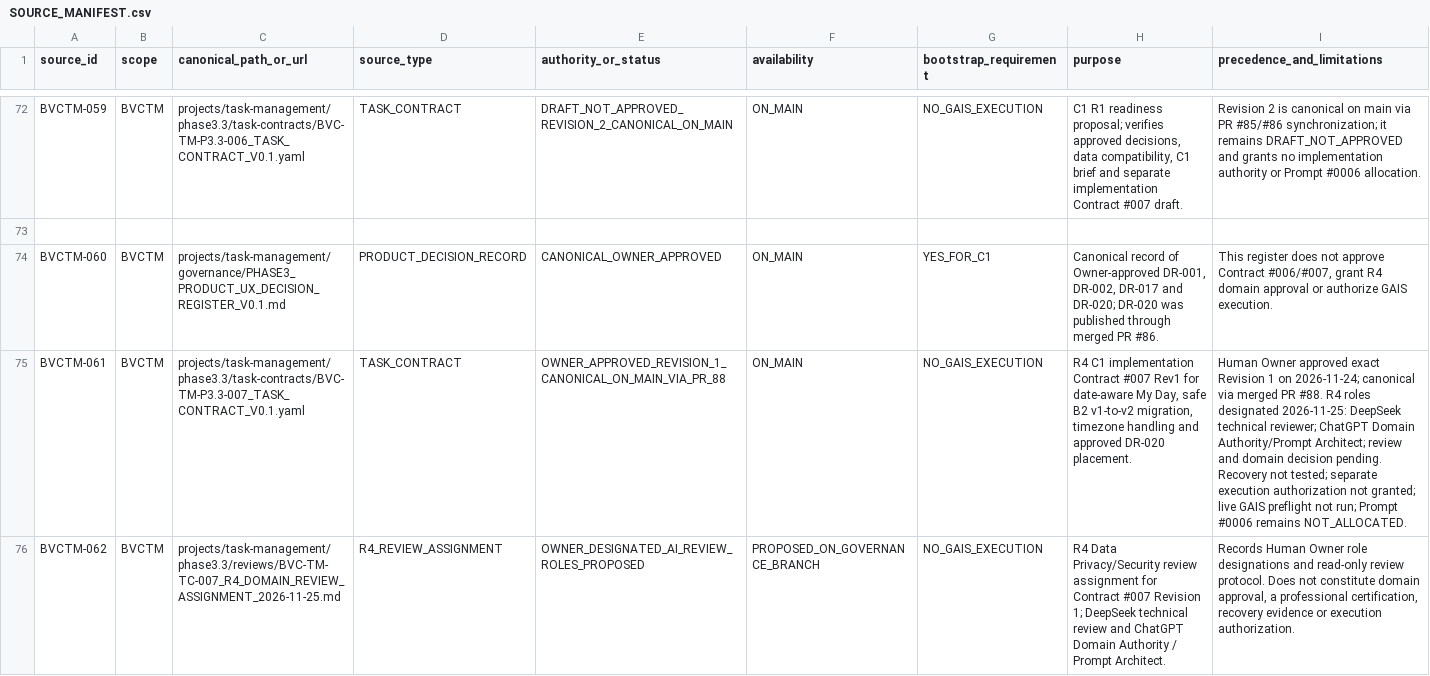
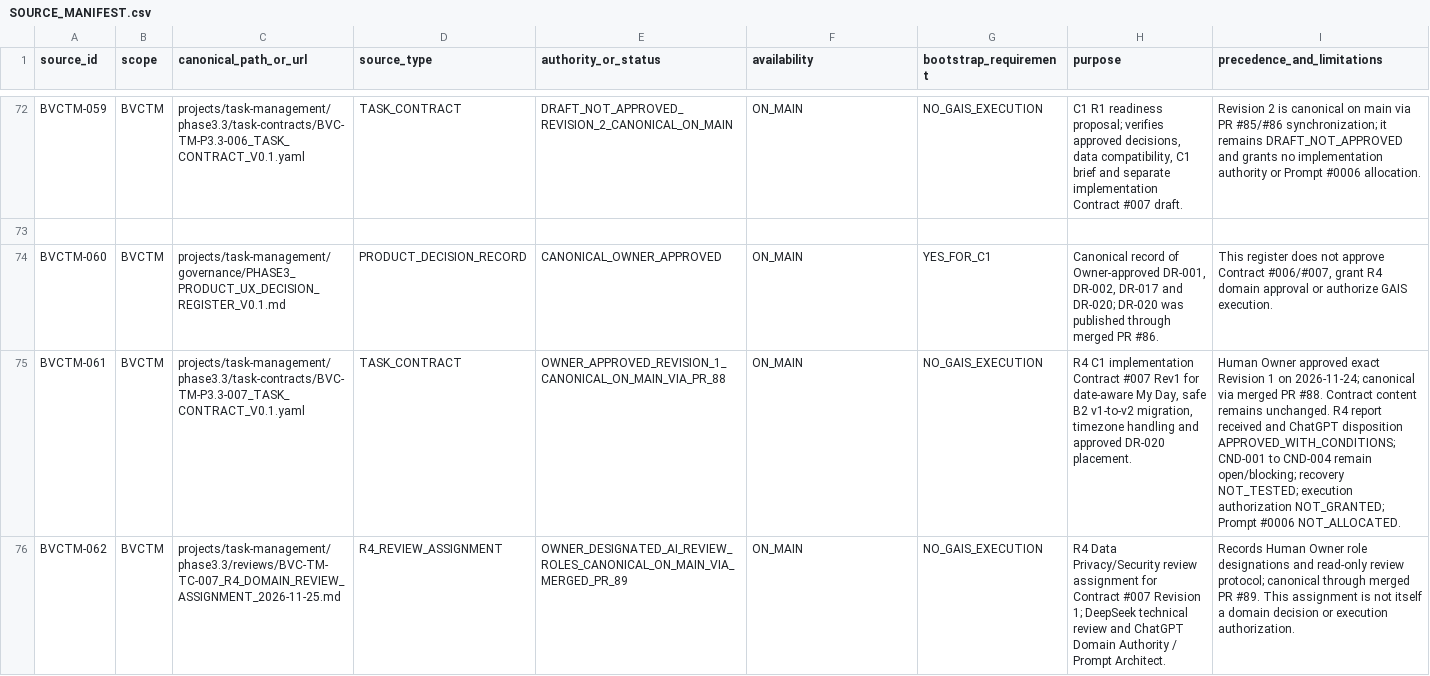
Before and after one commit to donghp/beyond-vibe-coding, a CSV file: projects/task-management/continuity/SOURCE_MANIFEST.csv, drawn as a sheet; only a part is shown, gaps mark what is left out; the diff covers the shown part only; the diff names each change by its address in the sheet, - before the commit and + after, or states it on an @@ line.

Commit message:
docs(continuity): add conditional R4 decision to source manifest

```diff
--- a/projects/task-management/continuity/SOURCE_MANIFEST.csv
+++ b/projects/task-management/continuity/SOURCE_MANIFEST.csv
-I75 (precedence_and_limitations): …PR #88. R4 roles designated 2026-11-25: DeepSeek technical reviewer; ChatGPT Domain Authority/Prompt Architect; review and domain decision pending. Recovery not tested; separate execution authorization not granted; live GAIS preflight not run; Prompt #0006 remains NOT_ALLOCATED.
+I75 (precedence_and_limitations): …PR #88. Contract content remains unchanged. R4 report received and ChatGPT disposition APPROVED_WITH_CONDITIONS; CND-001 to CND-004 remain open/blocking; recovery NOT_TESTED; execution authorization NOT_GRANTED; Prompt #0006 NOT_ALLOCATED.
-E76 (authority_or_status): OWNER_DESIGNATED_AI_REVIEW_ROLES_PROPOSED
+E76 (authority_or_status): OWNER_DESIGNATED_AI_REVIEW_ROLES_CANONICAL_ON_MAIN_VIA_MERGED_PR_89
-F76 (availability): PROPOSED_ON_GOVERNANCE_BRANCH
+F76 (availability): ON_MAIN
-I76 (precedence_and_limitations): …read-only review protocol. Does not constitute domain approval, a professional certification, recovery evidence or execution…
+I76 (precedence_and_limitations): …read-only review protocol; canonical through merged PR #89. This assignment is not itself a domain decision or execution…
```
Also changed, not shown: 1 added row elsewhere in this file.
